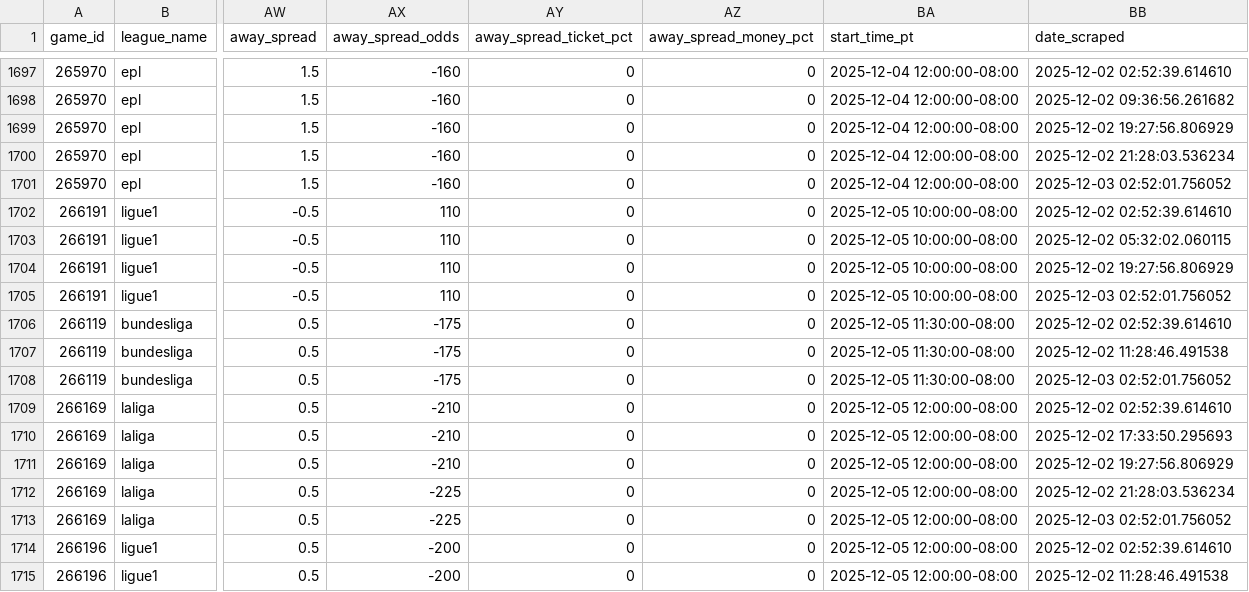
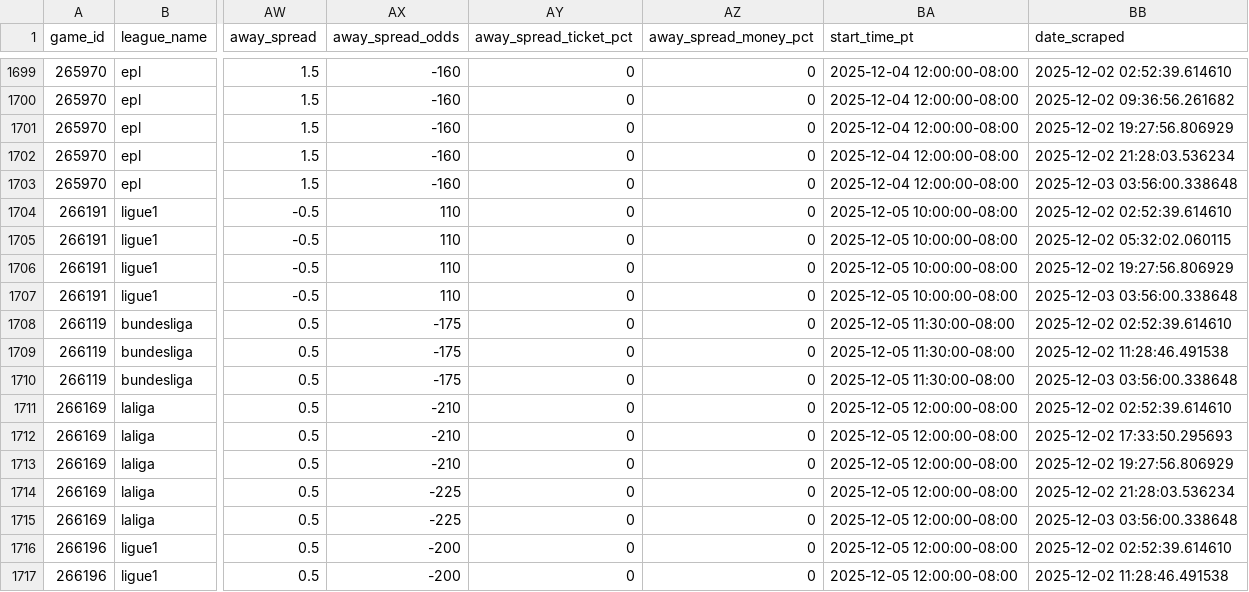
Before and after one commit to aaroncolesmith/llm_betting_model, a CSV file: data/bets_db/soccer_bets_db.csv, drawn as a sheet; only a part is shown, gaps mark what is left out; addresses are those after the commit; the diff covers the shown part only; the diff names each change by its address in the sheet, - before the commit and + after, or states it on an @@ line.

```diff
--- a/data/bets_db/soccer_bets_db.csv
+++ b/data/bets_db/soccer_bets_db.csv
-BB1703 (date_scraped): 2025-12-03 02:52:01.756052
+BB1703 (date_scraped): 2025-12-03 03:56:00.338648
-BB1707 (date_scraped): 2025-12-03 02:52:01.756052
+BB1707 (date_scraped): 2025-12-03 03:56:00.338648
-BB1710 (date_scraped): 2025-12-03 02:52:01.756052
+BB1710 (date_scraped): 2025-12-03 03:56:00.338648
-BB1715 (date_scraped): 2025-12-03 02:52:01.756052
+BB1715 (date_scraped): 2025-12-03 03:56:00.338648
```
Also changed, not shown: 3 added rows and 62 edited cells elsewhere in this file, data/bets_db/nba_bets_db.csv, 13 other files.
